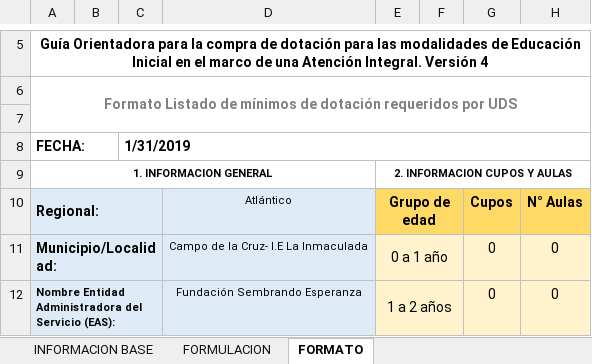
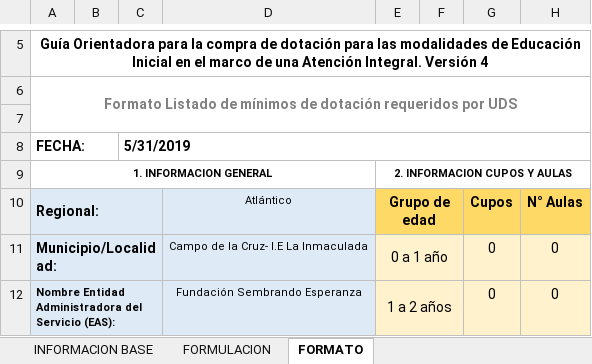
Before and after one commit to paulaO/Dotaciones2019, an Excel workbook: 5.GestionDotaciones/IdentificacionNecesidades/BASE MINIMOS.xlsm, sheet FORMATO, drawn as a sheet; only a part is shown, gaps mark what is left out; values as stored, in another font and other column widths than the file's, no borders; charts and pictures not drawn; the diff names each change by its address in the sheet, - before the commit and + after, or states it on an @@ line.

```diff
--- a/5.GestionDotaciones/IdentificacionNecesidades/BASE MINIMOS.xlsm (sheet FORMATO)
+++ b/5.GestionDotaciones/IdentificacionNecesidades/BASE MINIMOS.xlsm (sheet FORMATO)
-C8: 1/31/2019
+C8: 5/31/2019
```
Also changed, not shown: charts or pictures, 6 other files.
